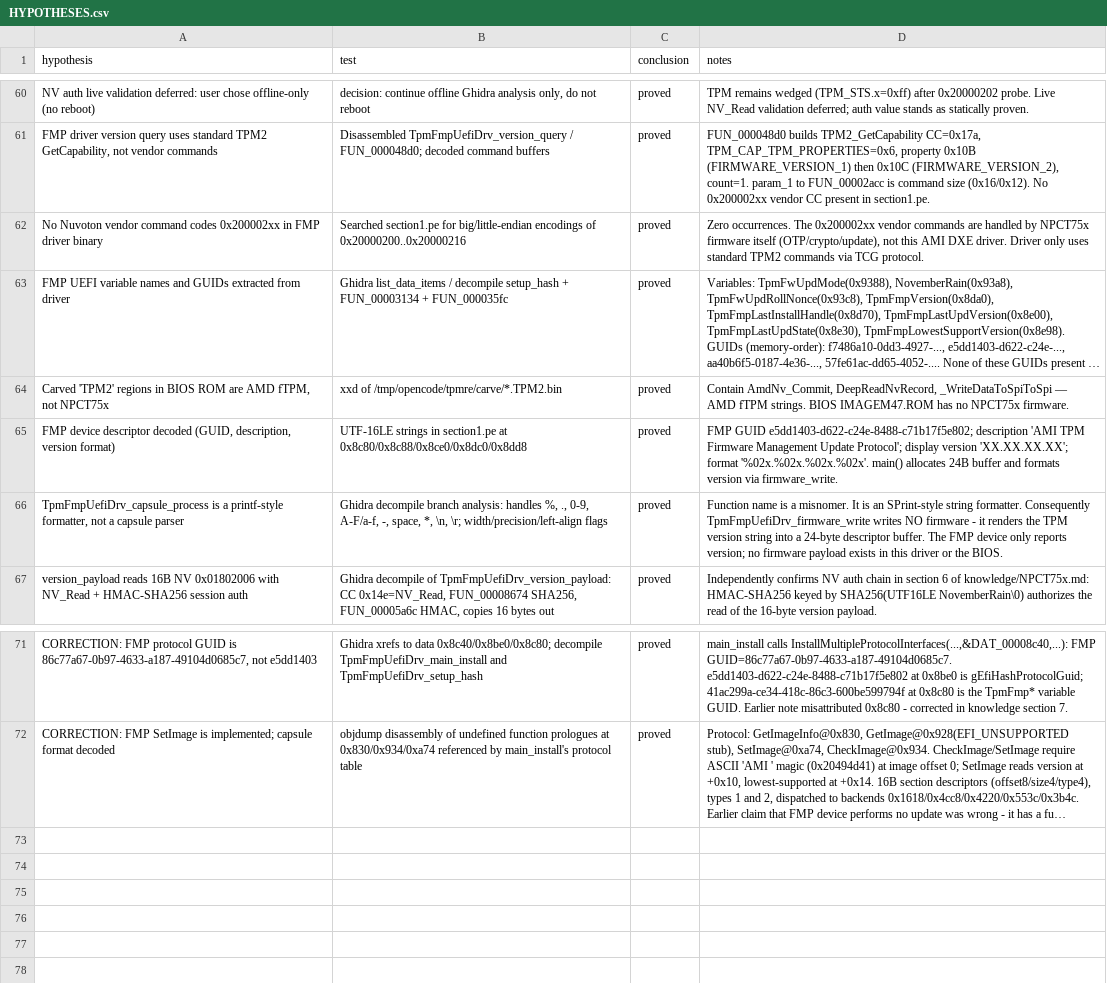
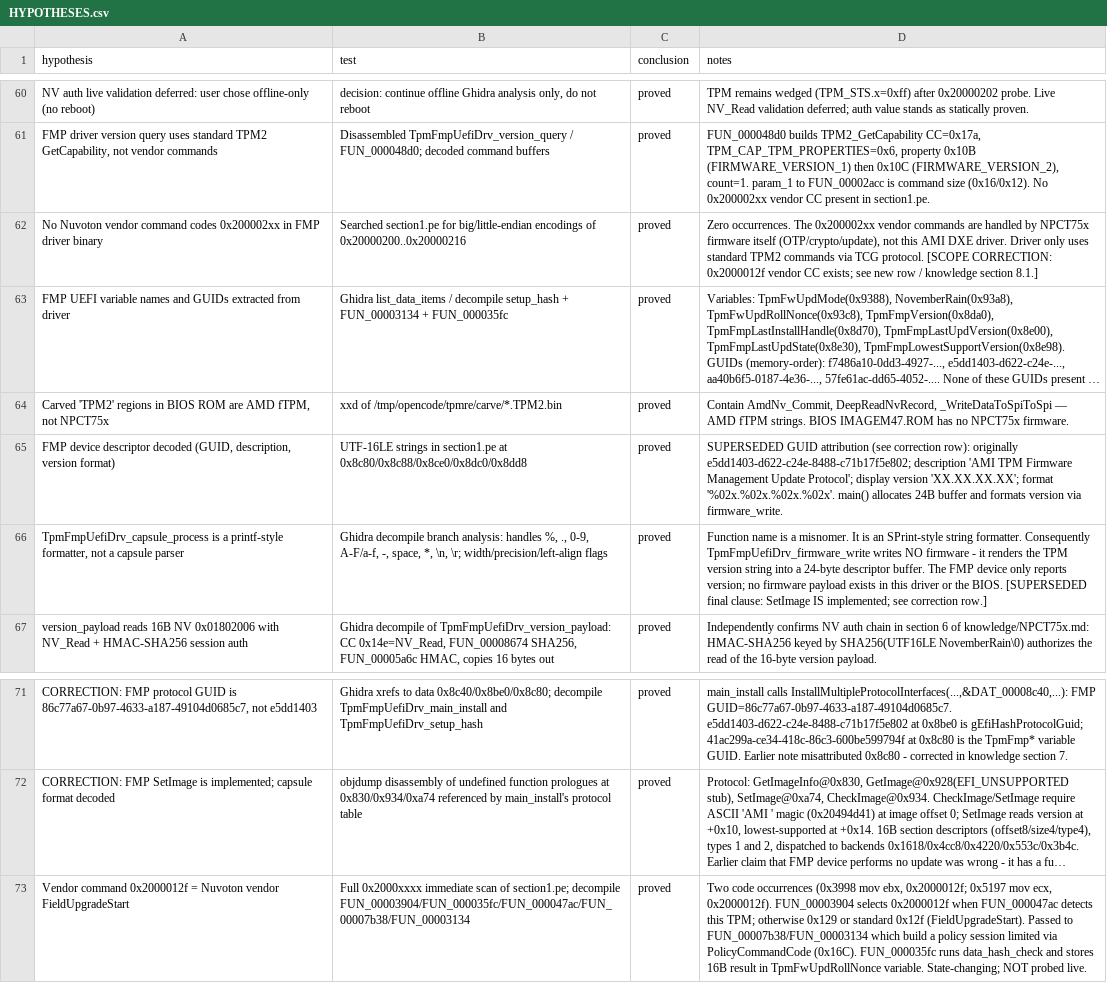
Before and after one commit to daedalus/npct75x-tpm-reverse-engineering, a CSV file: HYPOTHESES.csv, drawn as a sheet; only a part is shown, gaps mark what is left out; long unchanged cells end in …; the diff names each change by its address in the sheet, - before the commit and + after, or states it on an @@ line.

Commit message:
Docs: Identify vendor CC 0x2000012f as FieldUpgradeStart variant

```diff
--- a/HYPOTHESES.csv
+++ b/HYPOTHESES.csv
-D62 (notes): …TCG protocol.
+D62 (notes): …TCG protocol. [SCOPE CORRECTION: 0x2000012f vendor CC exists; see new row / knowledge section 8.1.]
-D65 (notes): FMP GUID e5dd1403-d622-c24e-8488-c71b17f5e802; description…
+D65 (notes): SUPERSEDED GUID attribution (see correction row): originally e5dd1403-d622-c24e-8488-c71b17f5e802; description…
-D66 (notes): …the BIOS.
+D66 (notes): …the BIOS. [SUPERSEDED final clause: SetImage IS implemented; see correction row.]
+row 73: Vendor command 0x2000012f = Nuvoton vendor FieldUpgradeStart | Full 0x2000xxxx immediate scan of section1.pe; decompile FUN_00003904/FUN_000035fc/FUN_000047ac/FUN_00007b38/FUN_00003134 | proved | Two code occurrences (0x3998 mov ebx, 0x2000012f; 0x5197 mov ecx, 0x2000012f). FUN_00003904 selects 0x2000012f when FUN_000047ac detects this TPM; otherwise 0x129 or standard 0x12f (FieldUpgradeStart). Passed to FUN_00007b38/FUN_00003134 which build a policy session limited via PolicyCommandCode (0x16C). FUN_000035fc runs data_hash_check and stores 16B result in TpmFwUpdRollNonce variable. State-changing; NOT probed live.
```
Also changed, not shown: 1 other file.
